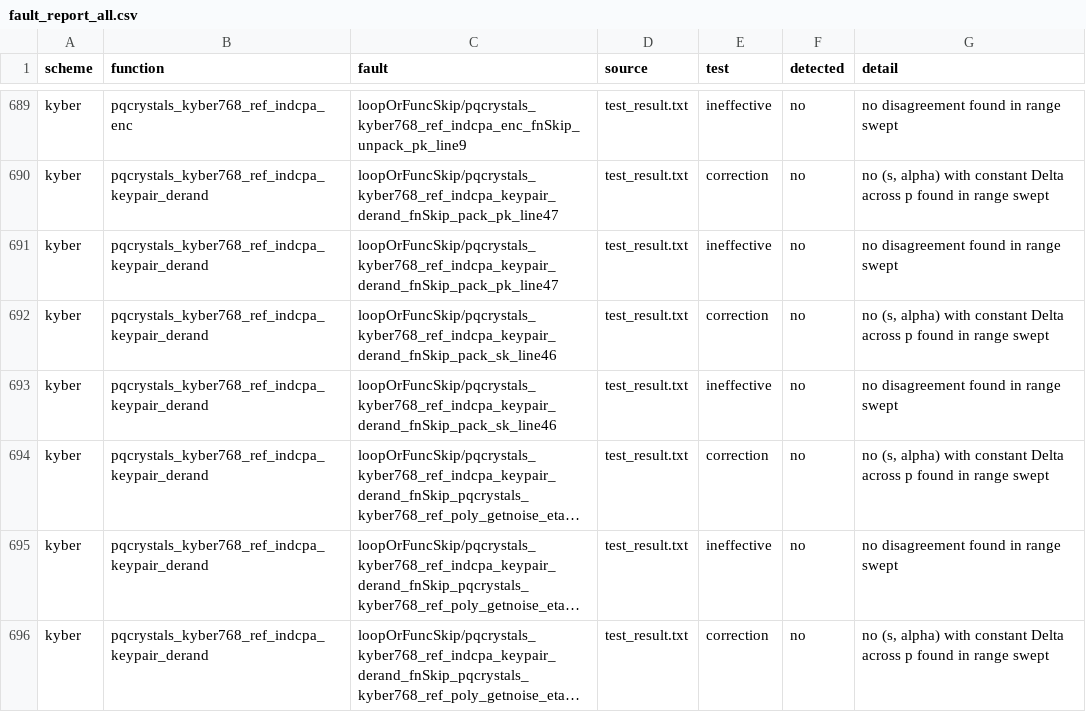
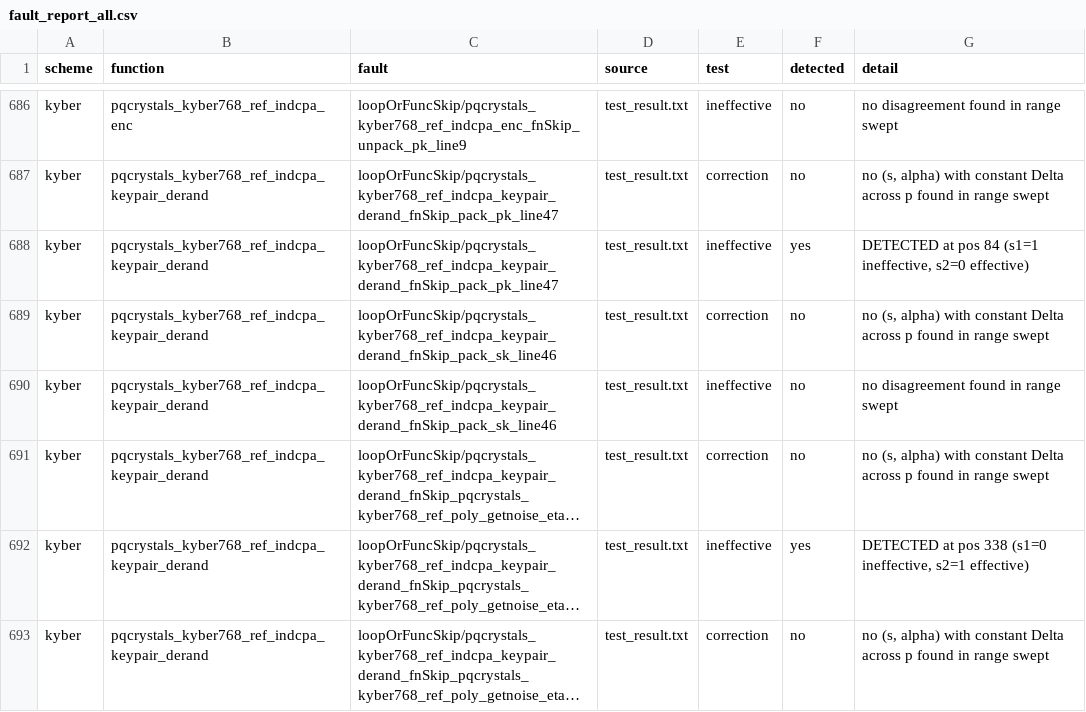
Before and after one commit to s1ddh3sh/QEMU-test, a CSV file: fault_report_all.csv, drawn as a sheet; only a part is shown, gaps mark what is left out; long unchanged cells end in …; addresses are those after the commit; the diff covers the shown part only; the diff names each change by its address in the sheet, - before the commit and + after, or states it on an @@ line.

```diff
--- a/fault_report_all.csv
+++ b/fault_report_all.csv
-F688 (detected): no
+F688 (detected): yes
-G688 (detail): no disagreement found in range swept
+G688 (detail): DETECTED at pos 84 (s1=1 ineffective, s2=0 effective)
-F692 (detected): no
+F692 (detected): yes
-G692 (detail): no disagreement found in range swept
+G692 (detail): DETECTED at pos 338 (s1=0 ineffective, s2=1 effective)
```
Also changed, not shown: 4 removed rows and 9 edited cells elsewhere in this file, fault_report_dilithium.csv, fault_report_kyber.csv, 5 other files.
